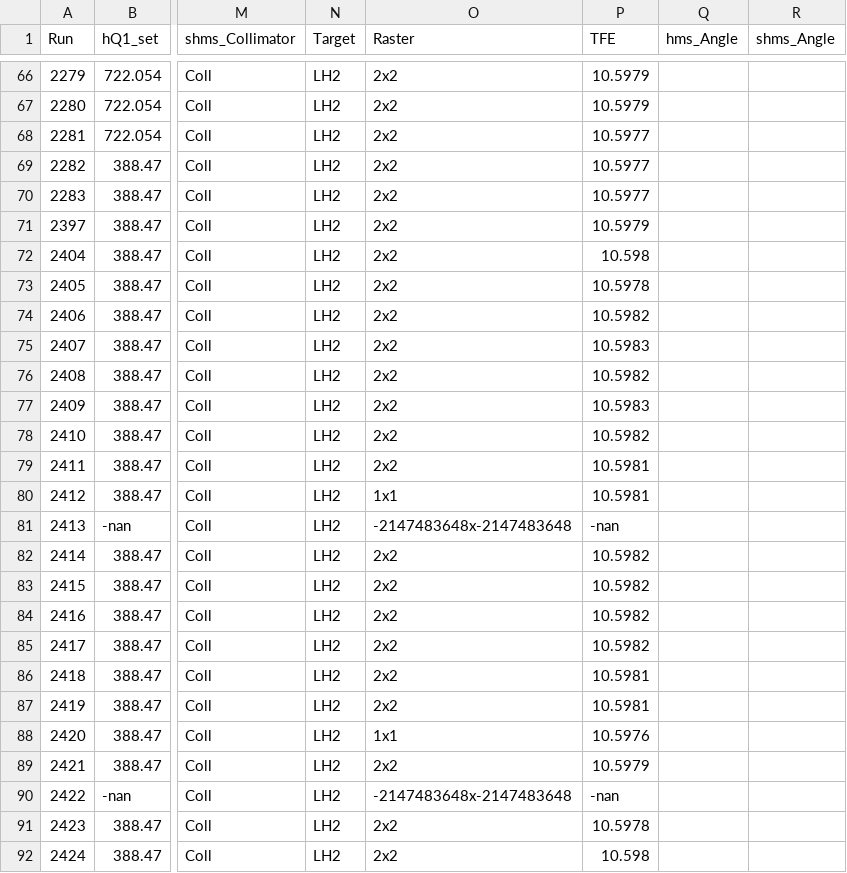
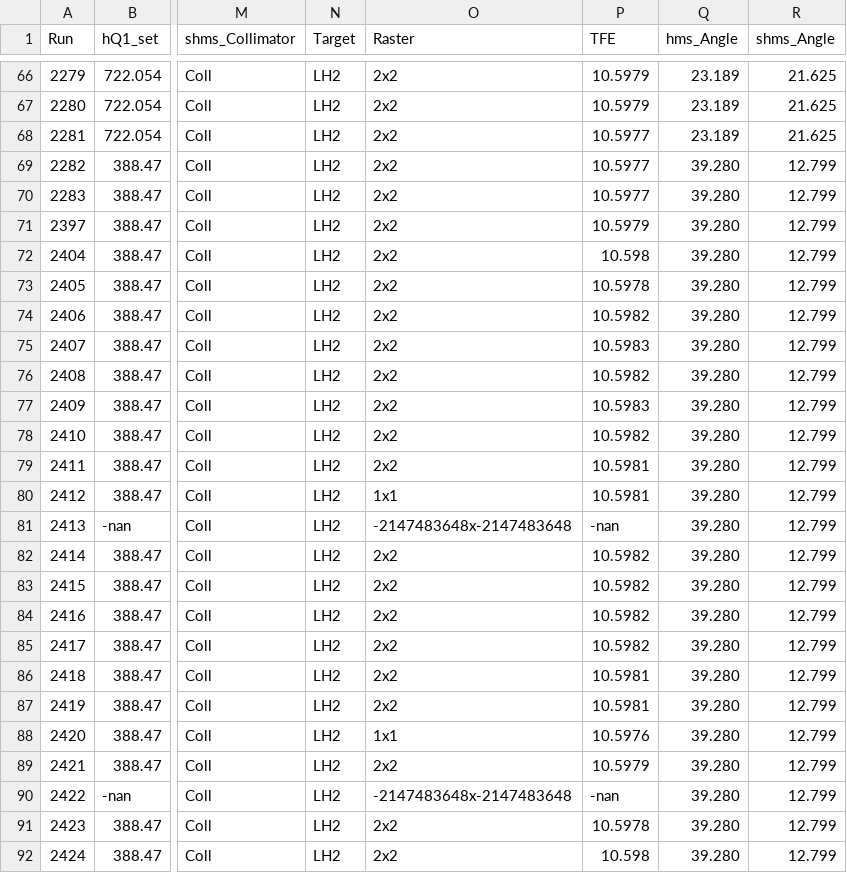
Before and after one commit to MarkKJones/UTIL_COMM_ONEPASS, a CSV file: ANALYSIS_SCRIPTS/heepElastics_Analysis/coin_EPICS.csv, drawn as a sheet; only a part is shown, gaps mark what is left out; the diff covers the shown part only; the diff names each change by its address in the sheet, - before the commit and + after, or states it on an @@ line.

Commit message:
finished writing camera angles into heep list

```diff
--- a/ANALYSIS_SCRIPTS/heepElastics_Analysis/coin_EPICS.csv
+++ b/ANALYSIS_SCRIPTS/heepElastics_Analysis/coin_EPICS.csv
-Q66:Q68 (hms_Angle): (empty)
+Q66:Q68 (hms_Angle): 23.189
-R66:R68 (shms_Angle): (empty)
+R66:R68 (shms_Angle): 21.625
-Q69:Q92 (hms_Angle): (empty)
+Q69:Q92 (hms_Angle): 39.280
-R69:R92 (shms_Angle): (empty)
+R69:R92 (shms_Angle): 12.799
```
Also changed, not shown: 142 edited cells elsewhere in this file, ANALYSIS_SCRIPTS/heepElastics_Analysis/hms_EPICS.csv, 1 other file.
